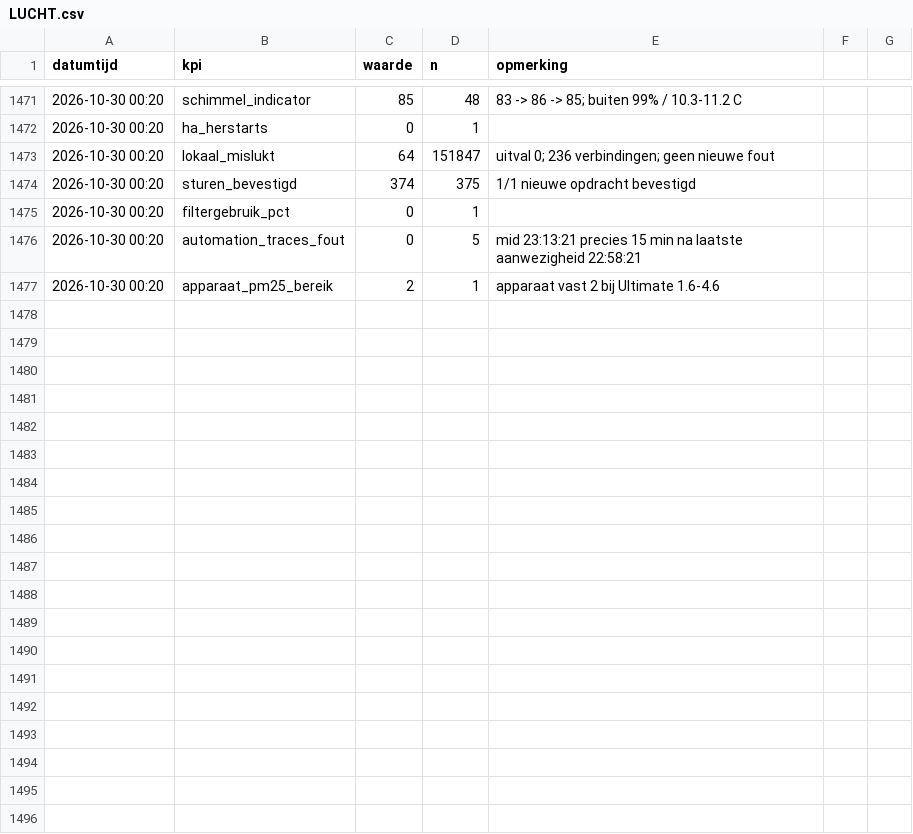
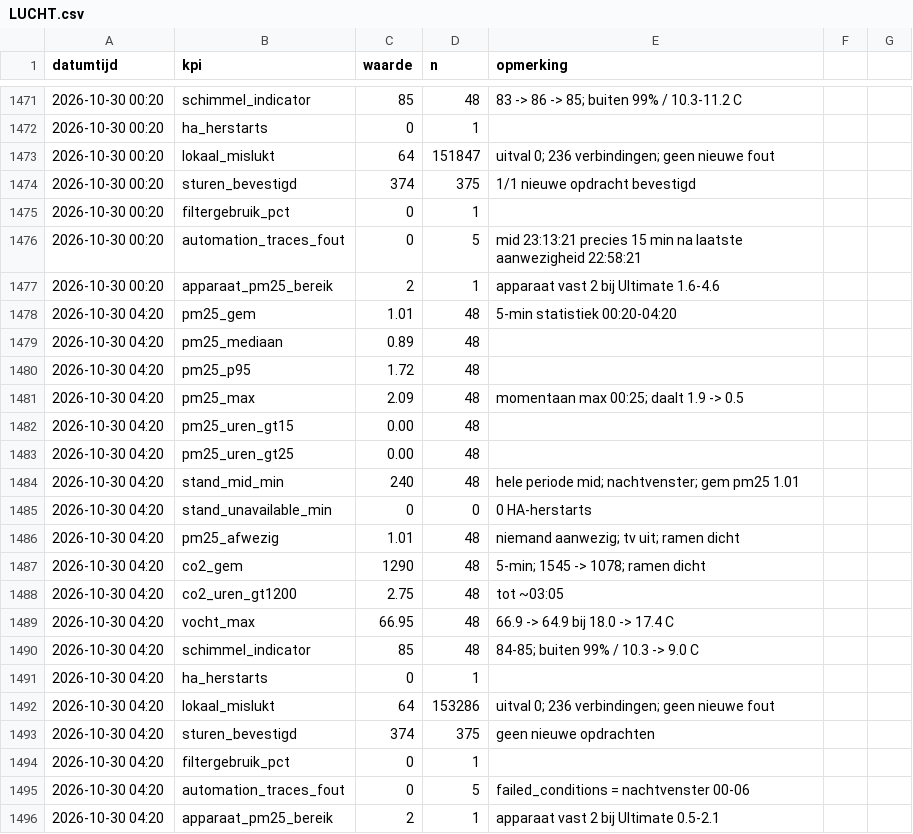
Before and after one commit to Roedie84/Energy-Management-System, a CSV file: LUCHT.csv, drawn as a sheet; only a part is shown, gaps mark what is left out.

```diff
--- a/LUCHT.csv
+++ b/LUCHT.csv
@@ -1477 +1477,20 @@ datumtijd,kpi,waarde,n,opmerking
 2026-10-30 00:20,apparaat_pm25_bereik,2,1,apparaat vast 2 bij Ultimate 1.6-4.6
+2026-10-30 04:20,pm25_gem,1.01,48,5-min statistiek 00:20-04:20
+2026-10-30 04:20,pm25_mediaan,0.89,48,
+2026-10-30 04:20,pm25_p95,1.72,48,
+2026-10-30 04:20,pm25_max,2.09,48,momentaan max 00:25; daalt 1.9 -> 0.5
+2026-10-30 04:20,pm25_uren_gt15,0.00,48,
+2026-10-30 04:20,pm25_uren_gt25,0.00,48,
+2026-10-30 04:20,stand_mid_min,240,48,hele periode mid; nachtvenster; gem pm25 1.01
+2026-10-30 04:20,stand_unavailable_min,0,0,0 HA-herstarts
+2026-10-30 04:20,pm25_afwezig,1.01,48,niemand aanwezig; tv uit; ramen dicht
+2026-10-30 04:20,co2_gem,1290,48,5-min; 1545 -> 1078; ramen dicht
+2026-10-30 04:20,co2_uren_gt1200,2.75,48,tot ~03:05
+2026-10-30 04:20,vocht_max,66.95,48,66.9 -> 64.9 bij 18.0 -> 17.4 C
+2026-10-30 04:20,schimmel_indicator,85,48,84-85; buiten 99% / 10.3 -> 9.0 C
+2026-10-30 04:20,ha_herstarts,0,1,
+2026-10-30 04:20,lokaal_mislukt,64,153286,uitval 0; 236 verbindingen; geen nieuwe fout
+2026-10-30 04:20,sturen_bevestigd,374,375,geen nieuwe opdrachten
+2026-10-30 04:20,filtergebruik_pct,0,1,
+2026-10-30 04:20,automation_traces_fout,0,5,failed_conditions = nachtvenster 00-06
+2026-10-30 04:20,apparaat_pm25_bereik,2,1,apparaat vast 2 bij Ultimate 0.5-2.1
```
Also changed, not shown: 1 other file.
